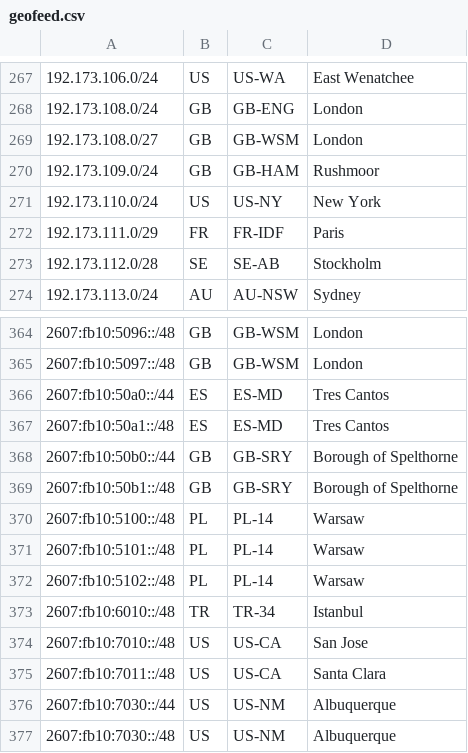
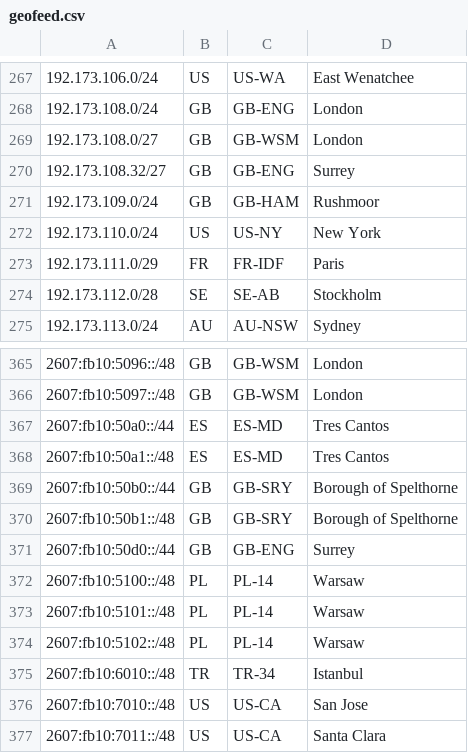
Before and after one commit to Netflix/nflx-geofeed, a CSV file: geofeed.csv, drawn as a sheet; only a part is shown, gaps mark what is left out; the shorter side is filled out with more unchanged rows; the diff names each change by its address in the sheet, - before the commit and + after, or states it on an @@ line.

Commit message:
lhr016

```diff
--- a/geofeed.csv
+++ b/geofeed.csv
+row 270: 192.173.108.32/27 | GB | GB-ENG | Surrey
+row 371: 2607:fb10:50d0::/44 | GB | GB-ENG | Surrey
```
